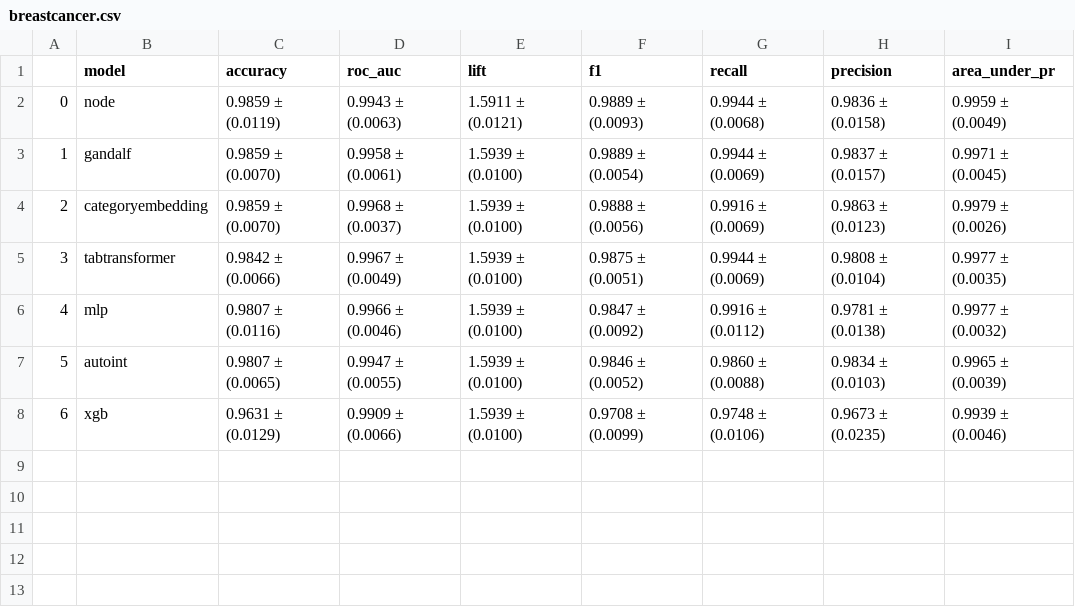
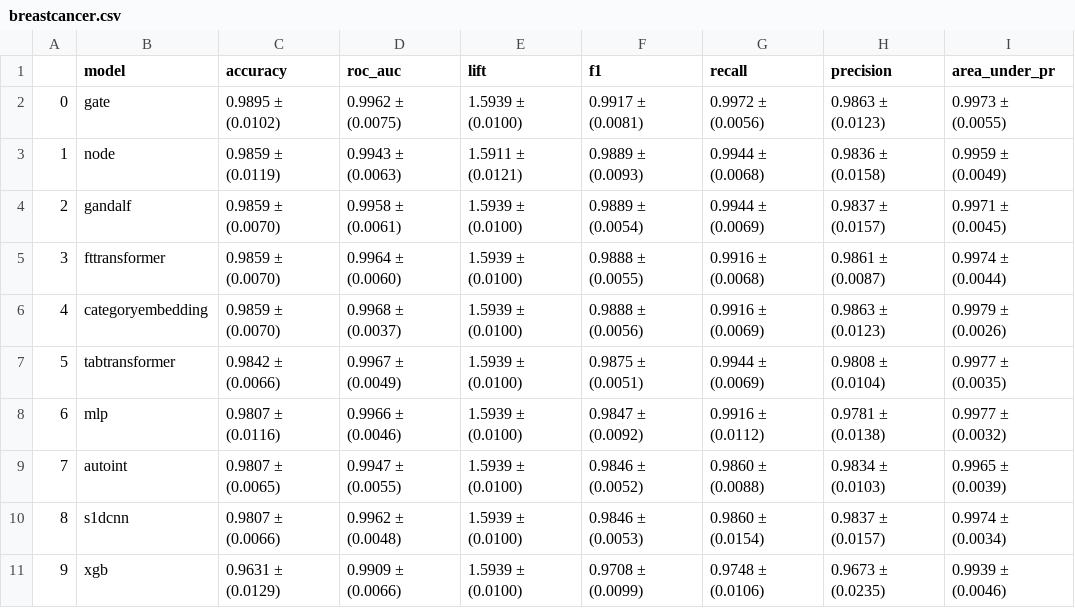
Before and after one commit to mdicio/AutoDeep, a CSV file: notebooks/tables/hyperopt/breastcancer.csv, drawn as a sheet; addresses are those after the commit; the diff names each change by its address in the sheet, - before the commit and + after, or states it on an @@ line.

```diff
--- a/notebooks/tables/hyperopt/breastcancer.csv
+++ b/notebooks/tables/hyperopt/breastcancer.csv
+row 2: 0 | gate | 0.9895 ± (0.0102) | 0.9962 ± (0.0075) | 1.5939 ± (0.0100) | 0.9917 ± (0.0081) | 0.9972 ± (0.0056) | 0.9863 ± (0.0123) | 0.9973 ± (0.0055)
@@ column A renumbered from row 3 down @@
+row 5: 3 | fttransformer | 0.9859 ± (0.0070) | 0.9964 ± (0.0060) | 1.5939 ± (0.0100) | 0.9888 ± (0.0055) | 0.9916 ± (0.0068) | 0.9861 ± (0.0087) | 0.9974 ± (0.0044)
+row 10: 8 | s1dcnn | 0.9807 ± (0.0066) | 0.9962 ± (0.0048) | 1.5939 ± (0.0100) | 0.9846 ± (0.0053) | 0.9860 ± (0.0154) | 0.9837 ± (0.0157) | 0.9974 ± (0.0034)
```
Also changed, not shown: notebooks/tables/hyperopt/ageconditions.csv, notebooks/tables/hyperopt/creditcard.csv, 9 other files.
